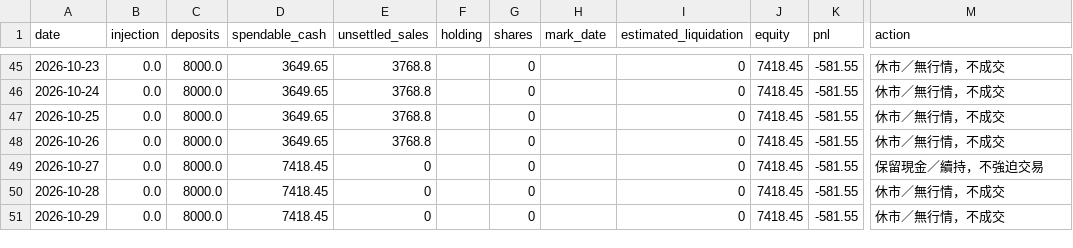
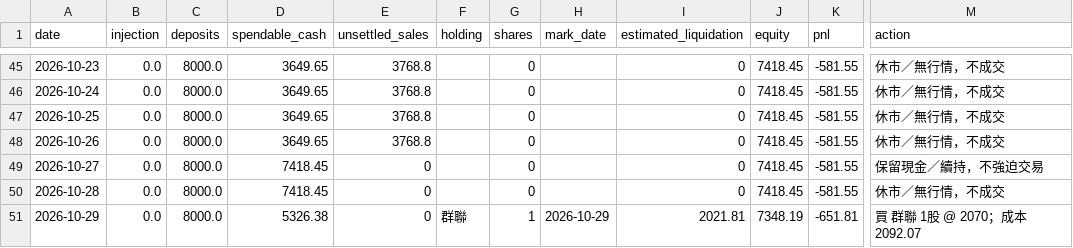
Before and after one commit to flyree140/GPT_stocklab, a CSV file: data/life/02_ranked_daily_cash.csv, drawn as a sheet; only a part is shown, gaps mark what is left out; the diff names each change by its address in the sheet, - before the commit and + after, or states it on an @@ line.

```diff
--- a/data/life/02_ranked_daily_cash.csv
+++ b/data/life/02_ranked_daily_cash.csv
-D51 (spendable_cash): 7418.45
+D51 (spendable_cash): 5326.38
-F51 (holding): (empty)
+F51 (holding): 群聯
-G51 (shares): 0
+G51 (shares): 1
-H51 (mark_date): (empty)
+H51 (mark_date): 2026-10-29
-I51 (estimated_liquidation): 0
+I51 (estimated_liquidation): 2021.81
-J51 (equity): 7418.45
+J51 (equity): 7348.19
-K51 (pnl): -581.55
+K51 (pnl): -651.81
-M51 (action): 休市／無行情，不成交
+M51 (action): 買 群聯 1股 @ 2070；成本 2092.07
```
Also changed, not shown: data/evaluation/03_group_summary.csv, data/evaluation/05_unresolved_latest_signals.csv, 10 other files.
